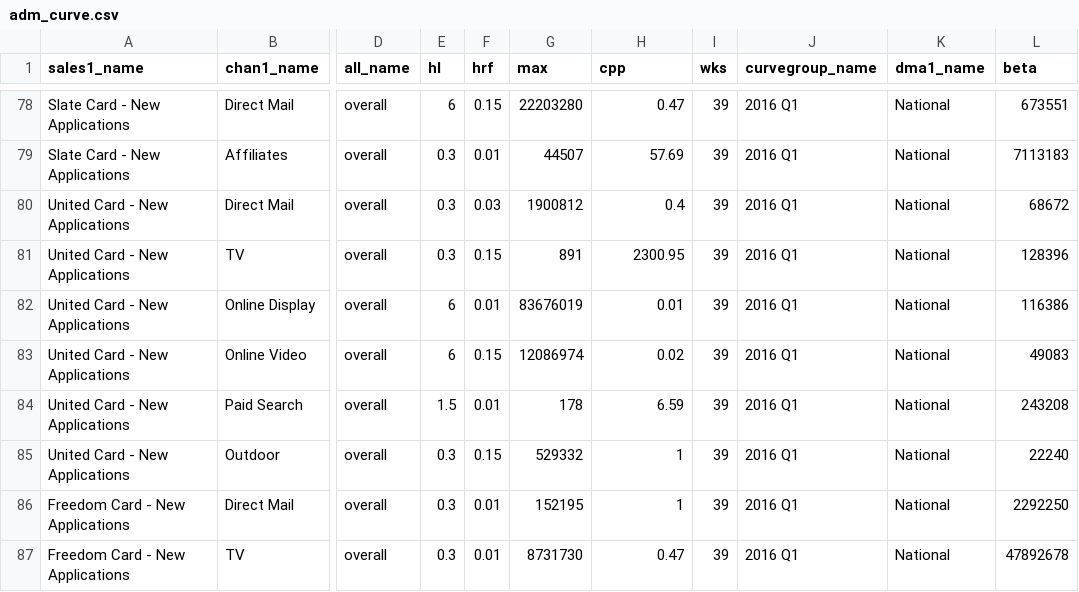
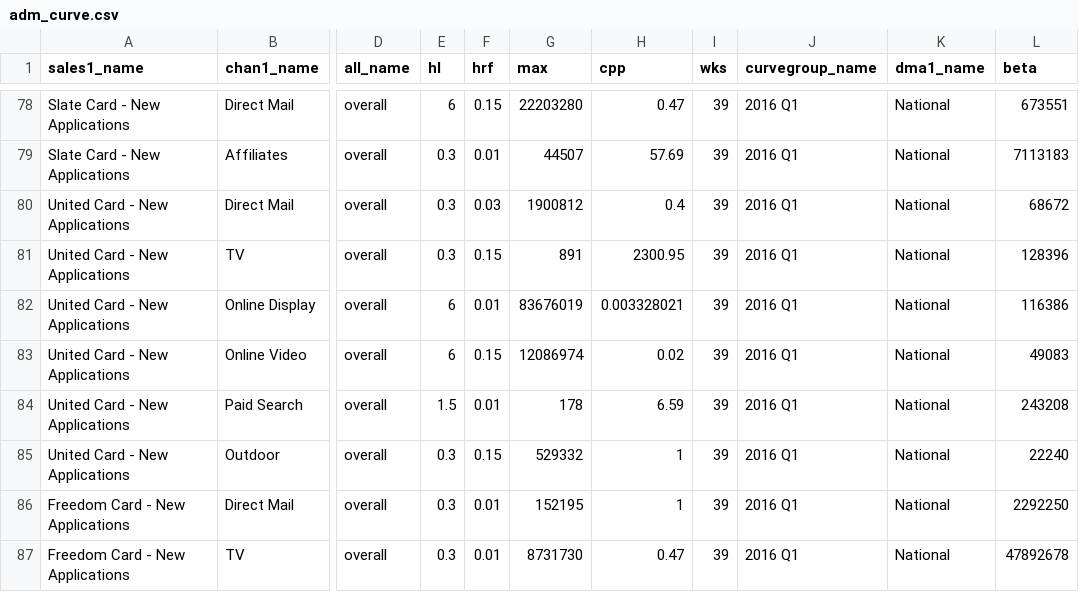
Before and after one commit to truesightconsulting/chase, a CSV file: admin/opt/admin/adm_curve.csv, drawn as a sheet; only a part is shown, gaps mark what is left out; the diff covers the shown part only; the diff names each change by its address in the sheet, - before the commit and + after, or states it on an @@ line.

```diff
--- a/admin/opt/admin/adm_curve.csv
+++ b/admin/opt/admin/adm_curve.csv
-H82 (cpp): 0.01
+H82 (cpp): 0.003328021
```
Also changed, not shown: 4 added rows and 4 edited cells elsewhere in this file, admin/opt/admin/opt_modelinput_hidden_cstr.csv, admin/opt/admin/upload_cps.csv, 2 other files.
